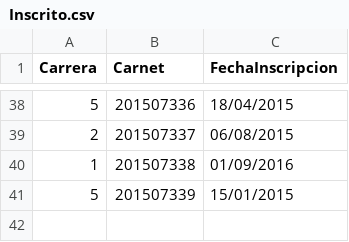
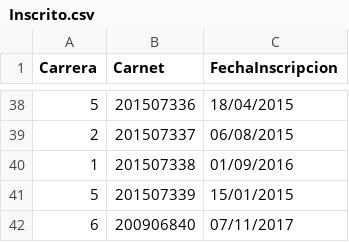
Before and after one commit to bram814/-DB1-Proyecto_F2, a CSV file: Scripts/CSV/Inscrito.csv, drawn as a sheet; only a part is shown, gaps mark what is left out; the diff names each change by its address in the sheet, - before the commit and + after, or states it on an @@ line.

```diff
--- a/Scripts/CSV/Inscrito.csv
+++ b/Scripts/CSV/Inscrito.csv
+row 42: 6 | 200906840 | 07/11/2017
```
Also changed, not shown: Scripts/CSV/Asignacion.csv, Scripts/CSV/Estudiante.csv, 1 other file.
